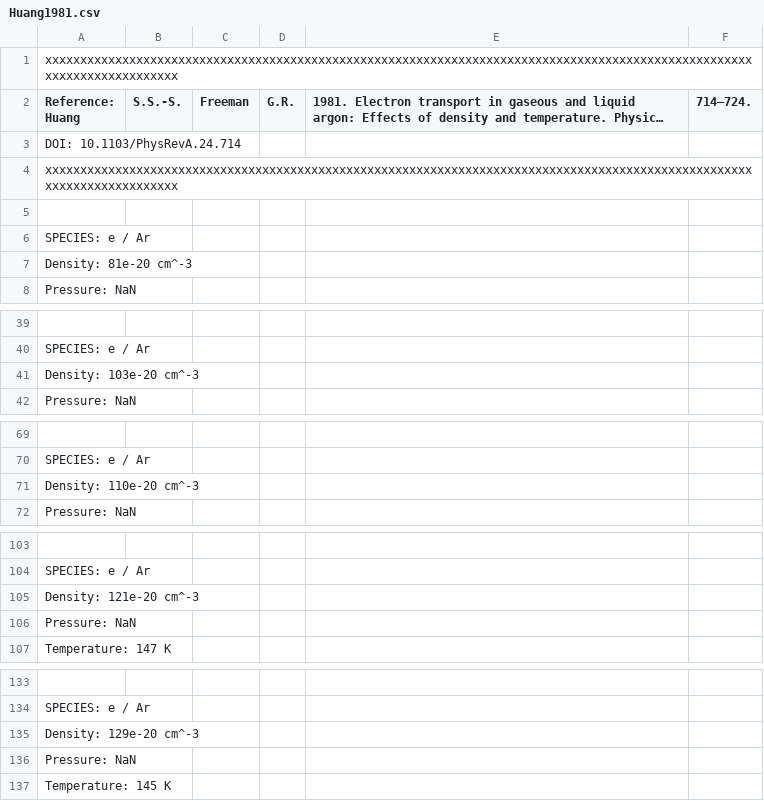
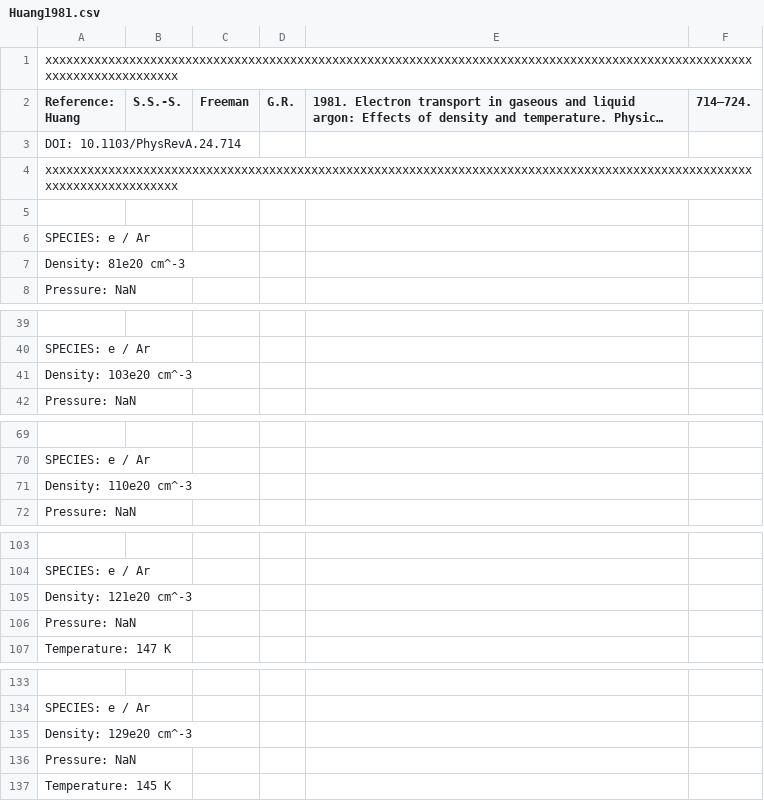
Before and after one commit to jcu-transport-physics/liquid-transport-data, a CSV file: Huang1981/Huang1981.csv, drawn as a sheet; only a part is shown, gaps mark what is left out; long unchanged cells end in …; the diff covers the shown part only; the diff names each change by its address in the sheet, - before the commit and + after, or states it on an @@ line.

Commit message:
Fix density scale

```diff
--- a/Huang1981/Huang1981.csv
+++ b/Huang1981/Huang1981.csv
-A7 (Reference: Huang): Density: 81e-20 cm^-3
+A7 (Reference: Huang): Density: 81e20 cm^-3
-A41 (Reference: Huang): Density: 103e-20 cm^-3
+A41 (Reference: Huang): Density: 103e20 cm^-3
-A71 (Reference: Huang): Density: 110e-20 cm^-3
+A71 (Reference: Huang): Density: 110e20 cm^-3
-A105 (Reference: Huang): Density: 121e-20 cm^-3
+A105 (Reference: Huang): Density: 121e20 cm^-3
-A135 (Reference: Huang): Density: 129e-20 cm^-3
+A135 (Reference: Huang): Density: 129e20 cm^-3
```
Also changed, not shown: 4 edited cells elsewhere in this file, Haung1978/Haung1978.csv.
